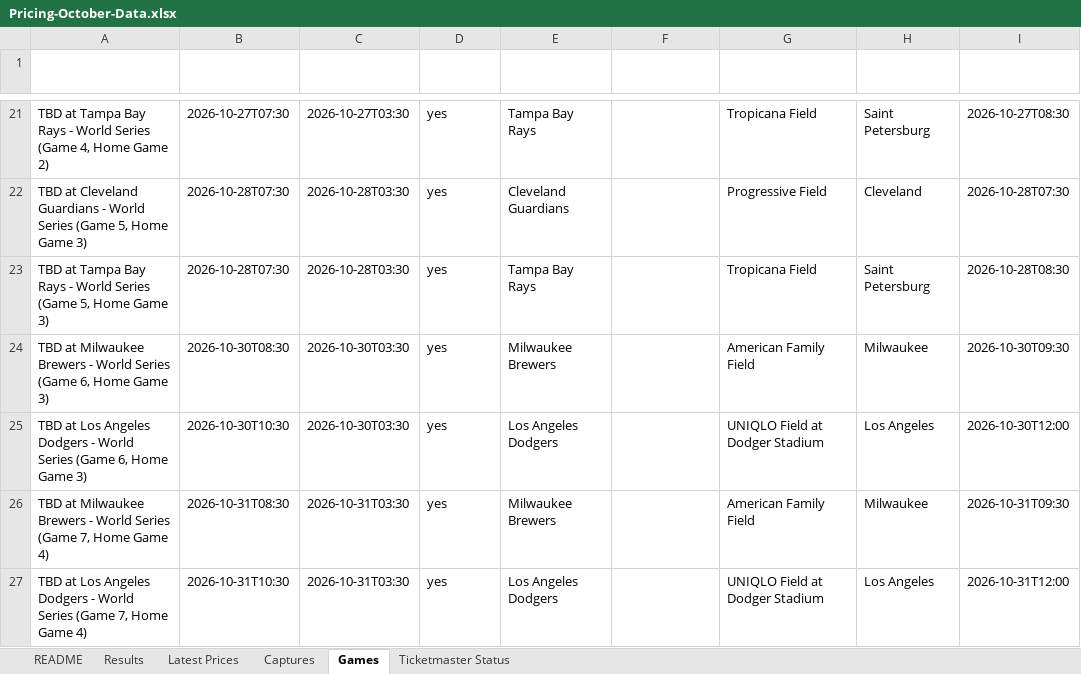
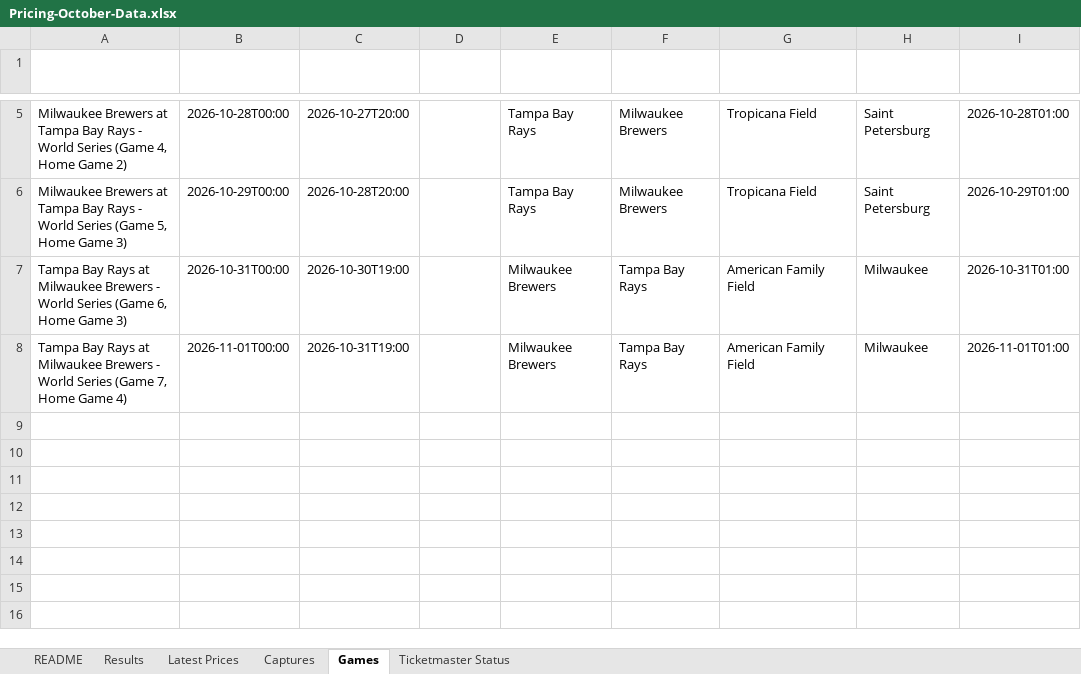
Before and after one commit to schwartzmichael36-create/pricing-october, an Excel workbook: Pricing-October-Data.xlsx, sheet Games, drawn as a sheet; only a part is shown, gaps mark what is left out; values as stored, in another font and other column widths than the file's, no borders; table styles not drawn; removed rows and columns are numbered as before the commit, all else as after; the diff covers the shown part only; the diff names each change by its address in the sheet, - before the commit and + after, or states it on an @@ line.

```diff
--- a/Pricing-October-Data.xlsx (sheet Games)
+++ b/Pricing-October-Data.xlsx (sheet Games)
-A5 (Game): TBD at Tampa…
+A5 (Game): Milwaukee Brewers at Tampa…
-B5 (First pitch (UTC)): 2026-10-27T07:30
+B5 (First pitch (UTC)): 2026-10-28T00:00
-C5 (Local time): 2026-10-27T03:30
+C5 (Local time): 2026-10-27T20:00
-D5 (Time TBD): yes
+D5 (Time TBD): (empty)
-F5 (Away): (empty)
+F5 (Away): Milwaukee Brewers
-I5 (Listed until (UTC)): 2026-10-27T08:30
+I5 (Listed until (UTC)): 2026-10-28T01:00
-row 22: TBD at Cleveland Guardians - World Series (Game 5, Home Game 3) | 2026-10-28T07:30 | 2026-10-28T03:30 | yes | Cleveland Guardians |  | Progressive Field | Cleveland | 2026-10-28T07:30
-A6 (Game): TBD at Tampa…
+A6 (Game): Milwaukee Brewers at Tampa…
-B6 (First pitch (UTC)): 2026-10-28T07:30
+B6 (First pitch (UTC)): 2026-10-29T00:00
-C6 (Local time): 2026-10-28T03:30
+C6 (Local time): 2026-10-28T20:00
-D6:D7 (Time TBD): yes
+D6:D7 (Time TBD): (empty)
-F6 (Away): (empty)
+F6 (Away): Milwaukee Brewers
-I6 (Listed until (UTC)): 2026-10-28T08:30
+I6 (Listed until (UTC)): 2026-10-29T01:00
-A7 (Game): TBD at Milwaukee…
+A7 (Game): Tampa Bay Rays at Milwaukee…
-B7 (First pitch (UTC)): 2026-10-30T08:30
+B7 (First pitch (UTC)): 2026-10-31T00:00
-C7 (Local time): 2026-10-30T03:30
+C7 (Local time): 2026-10-30T19:00
-F7 (Away): (empty)
+F7 (Away): Tampa Bay Rays
-I7 (Listed until (UTC)): 2026-10-30T09:30
+I7 (Listed until (UTC)): 2026-10-31T01:00
-row 25: TBD at Los Angeles Dodgers - World Series (Game 6, Home Game 3) | 2026-10-30T10:30 | 2026-10-30T03:30 | yes | Los Angeles Dodgers |  | UNIQLO Field at Dodger Stadium | Los Angeles | 2026-10-30T12:00
-A8 (Game): TBD at Milwaukee…
+A8 (Game): Tampa Bay Rays at Milwaukee…
-B8 (First pitch (UTC)): 2026-10-31T08:30
+B8 (First pitch (UTC)): 2026-11-01T00:00
-C8 (Local time): 2026-10-31T03:30
+C8 (Local time): 2026-10-31T19:00
-D8 (Time TBD): yes
+D8 (Time TBD): (empty)
-F8 (Away): (empty)
+F8 (Away): Tampa Bay Rays
-I8 (Listed until (UTC)): 2026-10-31T09:30
+I8 (Listed until (UTC)): 2026-11-01T01:00
-row 27: TBD at Los Angeles Dodgers - World Series (Game 7, Home Game 4) | 2026-10-31T10:30 | 2026-10-31T03:30 | yes | Los Angeles Dodgers |  | UNIQLO Field at Dodger Stadium | Los Angeles | 2026-10-31T12:00
```
Also changed, not shown: 16 removed rows and 15 edited cells elsewhere in this sheet, sheet Captures, sheet Ticketmaster Status, sheet Latest Prices, sheet Results, 2 other files.
